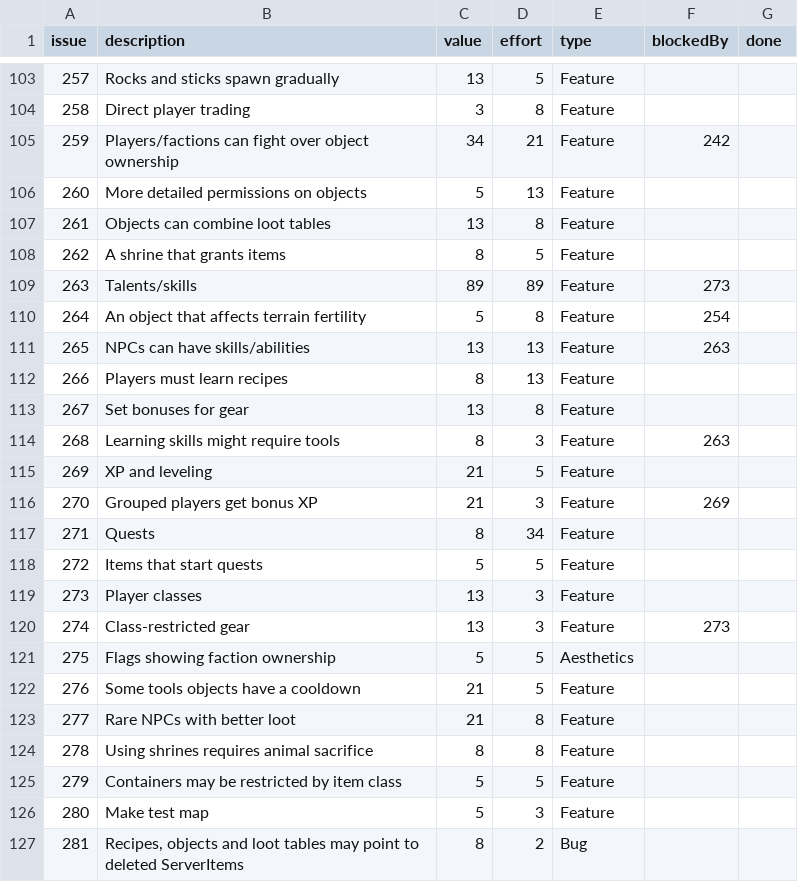
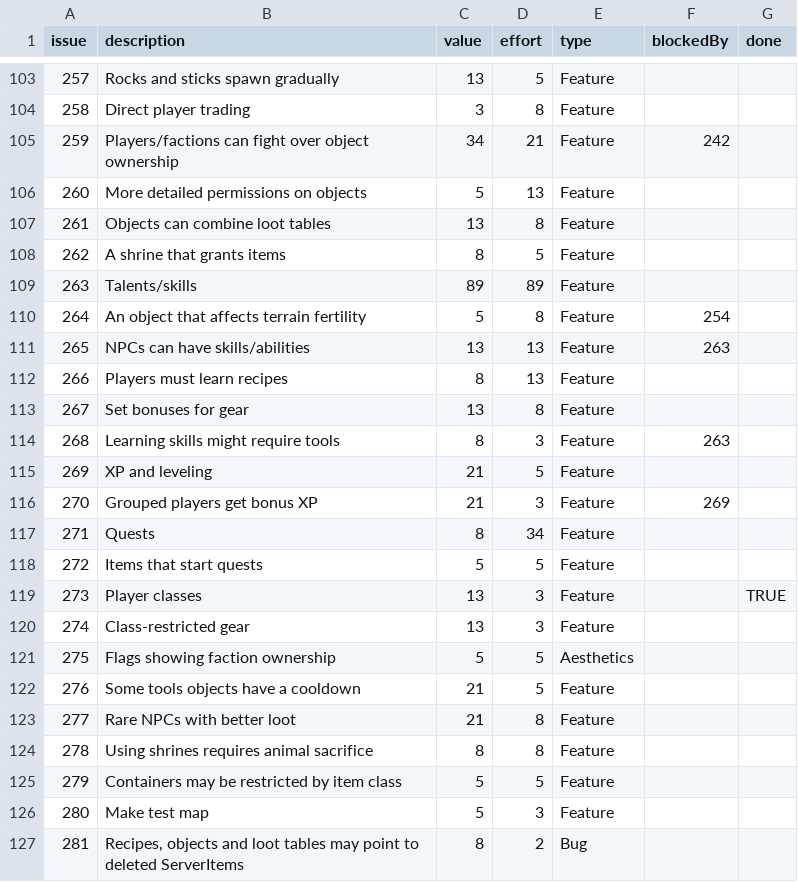
Before and after one commit to timgurto/Hellas, a CSV file: doc/backlog/backlog.csv, drawn as a sheet; only a part is shown, gaps mark what is left out; the diff names each change by its address in the sheet, - before the commit and + after, or states it on an @@ line.

```diff
--- a/doc/backlog/backlog.csv
+++ b/doc/backlog/backlog.csv
-F109 (blockedBy): 273
+F109 (blockedBy): (empty)
-G119 (done): (empty)
+G119 (done): TRUE
-F120 (blockedBy): 273
+F120 (blockedBy): (empty)
```
Also changed, not shown: 5 other files.
